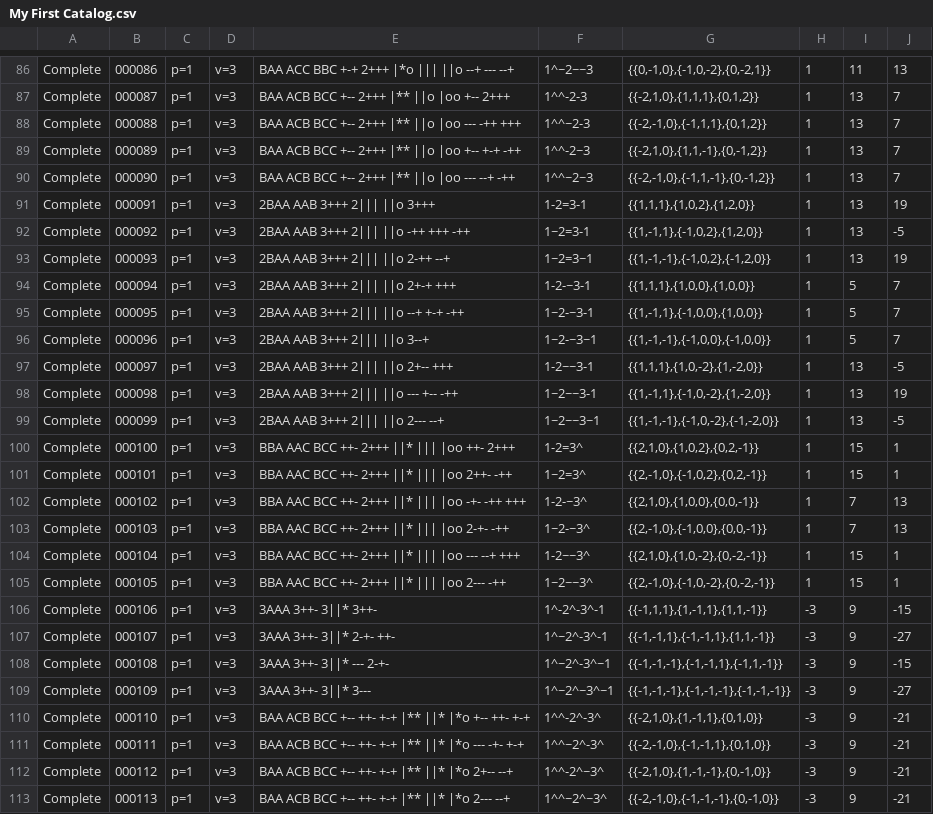
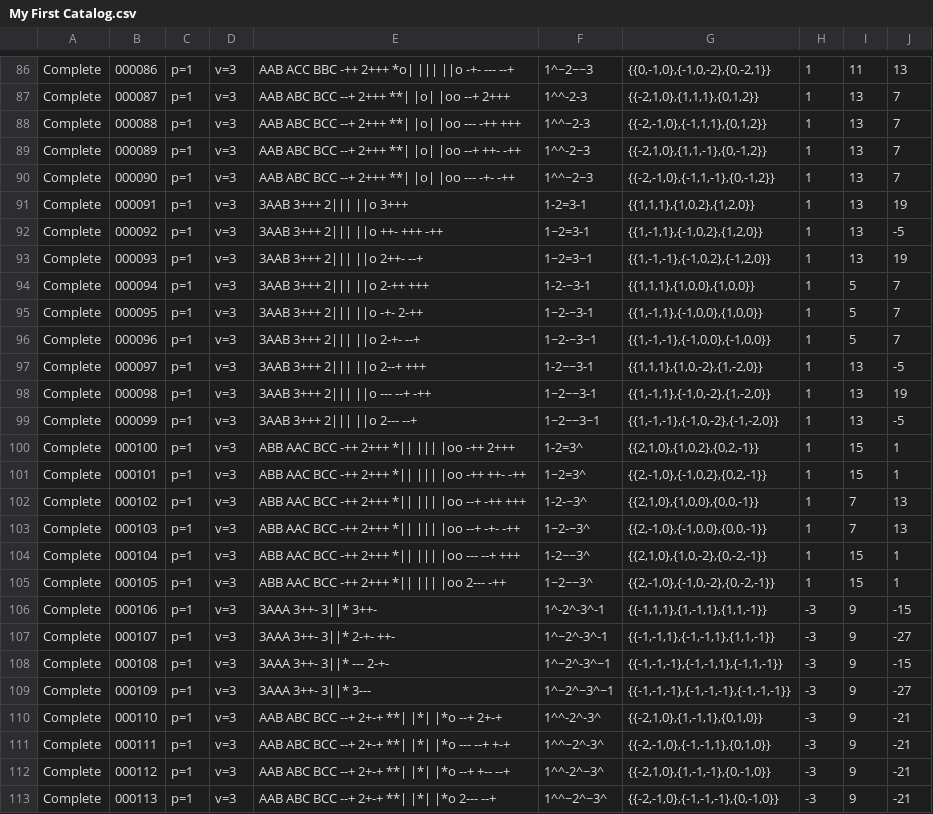
Before and after one commit to fine-structures/fine.SDK, a CSV file: cmd/go2x3/learn/gold/My First Catalog.csv, drawn as a sheet; only a part is shown, gaps mark what is left out; the diff covers the shown part only; the diff names each change by its address in the sheet, - before the commit and + after, or states it on an @@ line.

```diff
--- a/cmd/go2x3/learn/gold/My First Catalog.csv
+++ b/cmd/go2x3/learn/gold/My First Catalog.csv
-E86: BAA ACC BBC +-+ 2+++ |*o ||| ||o --+ --- --+
+E86: AAB ACC BBC -++ 2+++ *o| ||| ||o -+- --- --+
-E87: BAA ACB BCC +-- 2+++ |** ||o |oo +-- 2+++
+E87: AAB ABC BCC --+ 2+++ **| |o| |oo --+ 2+++
-E88: BAA ACB BCC +-- 2+++ |** ||o |oo --- -++ +++
+E88: AAB ABC BCC --+ 2+++ **| |o| |oo --- -++ +++
-E89: BAA ACB BCC +-- 2+++ |** ||o |oo +-- +-+ -++
+E89: AAB ABC BCC --+ 2+++ **| |o| |oo --+ ++- -++
-E90: BAA ACB BCC +-- 2+++ |** ||o |oo --- --+ -++
+E90: AAB ABC BCC --+ 2+++ **| |o| |oo --- -+- -++
-E91: 2BAA AAB 3+++ 2||| ||o 3+++
+E91: 3AAB 3+++ 2||| ||o 3+++
-E92: 2BAA AAB 3+++ 2||| ||o -++ +++ -++
+E92: 3AAB 3+++ 2||| ||o ++- +++ -++
-E93: 2BAA AAB 3+++ 2||| ||o 2-++ --+
+E93: 3AAB 3+++ 2||| ||o 2++- --+
-E94: 2BAA AAB 3+++ 2||| ||o 2+-+ +++
+E94: 3AAB 3+++ 2||| ||o 2-++ +++
-E95: 2BAA AAB 3+++ 2||| ||o --+ +-+ -++
+E95: 3AAB 3+++ 2||| ||o -+- 2-++
-E96: 2BAA AAB 3+++ 2||| ||o 3--+
+E96: 3AAB 3+++ 2||| ||o 2-+- --+
-E97: 2BAA AAB 3+++ 2||| ||o 2+-- +++
+E97: 3AAB 3+++ 2||| ||o 2--+ +++
-E98: 2BAA AAB 3+++ 2||| ||o --- +-- -++
+E98: 3AAB 3+++ 2||| ||o --- --+ -++
-E99: 2BAA AAB 3+++ 2||| ||o 2--- --+
+E99: 3AAB 3+++ 2||| ||o 2--- --+
-E100: BBA AAC BCC ++- 2+++ ||* ||| |oo ++- 2+++
+E100: ABB AAC BCC -++ 2+++ *|| ||| |oo -++ 2+++
-E101: BBA AAC BCC ++- 2+++ ||* ||| |oo 2++- -++
+E101: ABB AAC BCC -++ 2+++ *|| ||| |oo -++ ++- -++
-E102: BBA AAC BCC ++- 2+++ ||* ||| |oo -+- -++ +++
+E102: ABB AAC BCC -++ 2+++ *|| ||| |oo --+ -++ +++
-E103: BBA AAC BCC ++- 2+++ ||* ||| |oo 2-+- -++
+E103: ABB AAC BCC -++ 2+++ *|| ||| |oo --+ -+- -++
-E104: BBA AAC BCC ++- 2+++ ||* ||| |oo --- --+ +++
+E104: ABB AAC BCC -++ 2+++ *|| ||| |oo --- --+ +++
-E105: BBA AAC BCC ++- 2+++ ||* ||| |oo 2--- -++
+E105: ABB AAC BCC -++ 2+++ *|| ||| |oo 2--- -++
-E110: BAA ACB BCC +-- ++- +-+ |** ||* |*o +-- ++- +-+
+E110: AAB ABC BCC --+ 2+-+ **| |*| |*o --+ 2+-+
-E111: BAA ACB BCC +-- ++- +-+ |** ||* |*o --- -+- +-+
+E111: AAB ABC BCC --+ 2+-+ **| |*| |*o --- --+ +-+
-E112: BAA ACB BCC +-- ++- +-+ |** ||* |*o 2+-- --+
+E112: AAB ABC BCC --+ 2+-+ **| |*| |*o --+ +-- --+
-E113: BAA ACB BCC +-- ++- +-+ |** ||* |*o 2--- --+
+E113: AAB ABC BCC --+ 2+-+ **| |*| |*o 2--- --+
```
Also changed, not shown: 87 edited cells elsewhere in this file, cmd/go2x3/Standard Catalogs/Boson Catalog.csv, cmd/go2x3/Standard Catalogs/Prime Catalog.csv, 9 other files.
